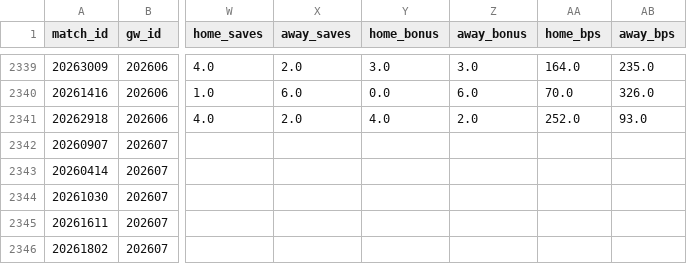
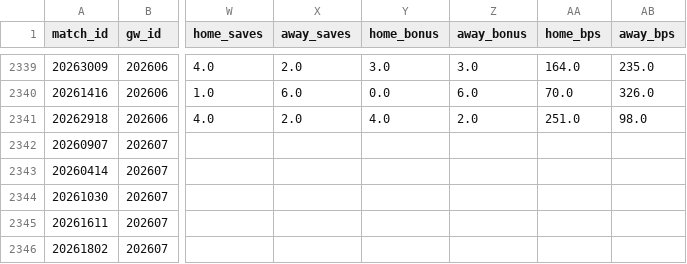
Before and after one commit to FabianMyrvang/FPL-Analytics, a CSV file: FPL_DATA/fact_fpl_fixture.csv, drawn as a sheet; only a part is shown, gaps mark what is left out; the diff names each change by its address in the sheet, - before the commit and + after, or states it on an @@ line.

```diff
--- a/FPL_DATA/fact_fpl_fixture.csv
+++ b/FPL_DATA/fact_fpl_fixture.csv
-AA2341 (home_bps): 252.0
+AA2341 (home_bps): 251.0
-AB2341 (away_bps): 93.0
+AB2341 (away_bps): 98.0
```
Also changed, not shown: FPL_DATA/fact_detailed_fixture.csv, 1 other file.
